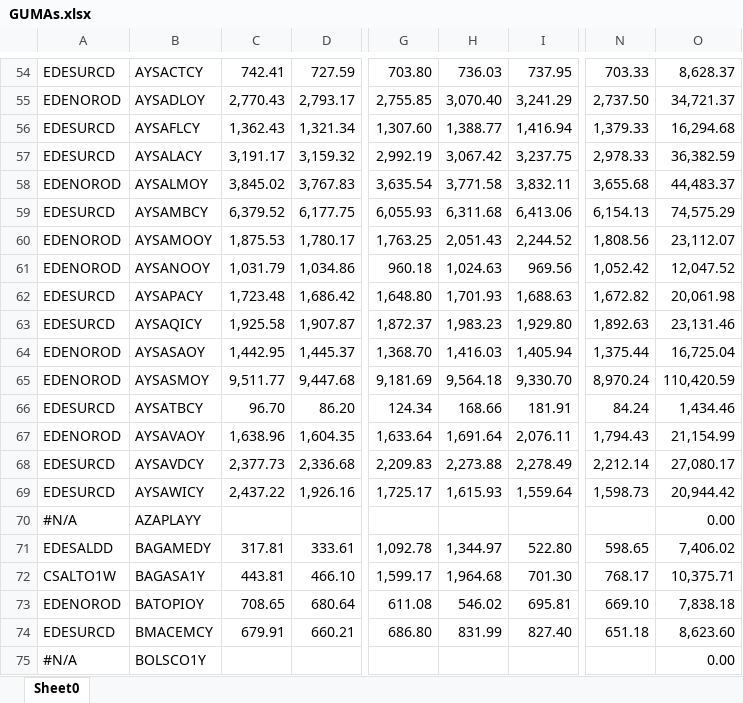
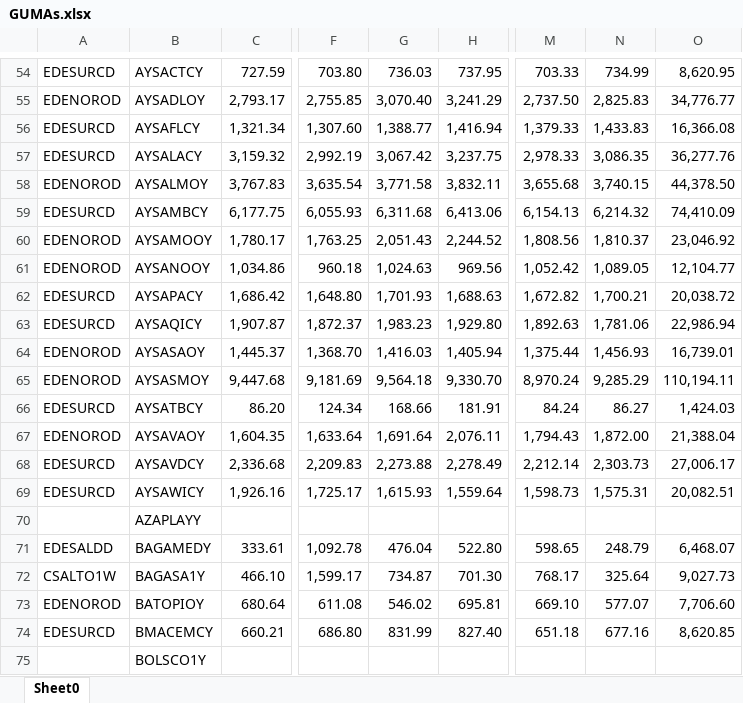
Before and after one commit to daniraggio/dashboard-MEM, an Excel workbook: data/consumos/GUMAs.xlsx, sheet Sheet0, drawn as a sheet; only a part is shown, gaps mark what is left out; values as stored, in another font and other column widths than the file's, no cell formats; removed rows and columns are numbered as before the commit, all else as after; the diff covers the shown part only; the diff names each change by its address in the sheet, - before the commit and + after, or states it on an @@ line.

```diff
--- a/data/consumos/GUMAs.xlsx (sheet Sheet0)
+++ b/data/consumos/GUMAs.xlsx (sheet Sheet0)
-column C, rows 54-74: 742.41 | 2,770.43 | 1,362.43 | 3,191.17 | 3,845.02 | 6,379.52 | 1,875.53 | 1,031.79 | 1,723.48 | 1,925.58 | 1,442.95 | 9,511.77 | 96.70 | 1,638.96 | 2,377.73 | 2,437.22 |  | 317.81 | 443.81 | 708.65 | 679.91
+column N, rows 54-74: 734.99 | 2,825.83 | 1,433.83 | 3,086.35 | 3,740.15 | 6,214.32 | 1,810.37 | 1,089.05 | 1,700.21 | 1,781.06 | 1,456.93 | 9,285.29 | 86.27 | 1,872.00 | 2,303.73 | 1,575.31 |  | 248.79 | 325.64 | 577.07 | 677.16
-O54: 8,628.37
+O54: 8,620.95
-O55: 34,721.37
+O55: 34,776.77
-O56: 16,294.68
+O56: 16,366.08
-O57: 36,382.59
+O57: 36,277.76
-O58: 44,483.37
+O58: 44,378.50
-O59: 74,575.29
+O59: 74,410.09
-O60: 23,112.07
+O60: 23,046.92
-O61: 12,047.52
+O61: 12,104.77
-O62: 20,061.98
+O62: 20,038.72
-O63: 23,131.46
+O63: 22,986.94
-O64: 16,725.04
+O64: 16,739.01
-O65: 110,420.59
+O65: 110,194.11
-O66: 1,434.46
+O66: 1,424.03
-O67: 21,154.99
+O67: 21,388.04
-O68: 27,080.17
+O68: 27,006.17
-O69: 20,944.42
+O69: 20,082.51
-A70: #N/A
+A70: (empty)
-O70: 0.00
+O70: (empty)
-G71: 1,344.97
+G71: 476.04
-O71: 7,406.02
+O71: 6,468.07
-G72: 1,964.68
+G72: 734.87
-O72: 10,375.71
+O72: 9,027.73
-O73: 7,838.18
+O73: 7,706.60
-O74: 8,623.60
+O74: 8,620.85
-A75: #N/A
+A75: (empty)
-O75: 0.00
+O75: (empty)
```
Also changed, not shown: 22 added rows, 19 removed rows and 502 edited cells elsewhere in this sheet, cell formats, formulas that keep their value, data/consumos/GUDI.xlsx, data/consumos/GUMEs.xlsx.
